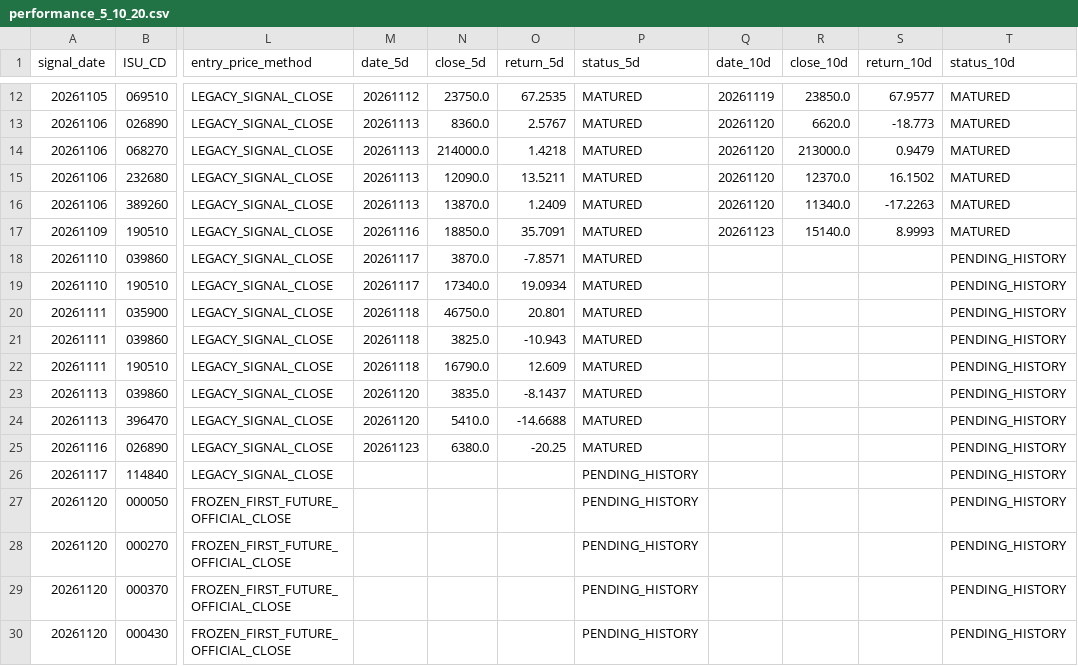
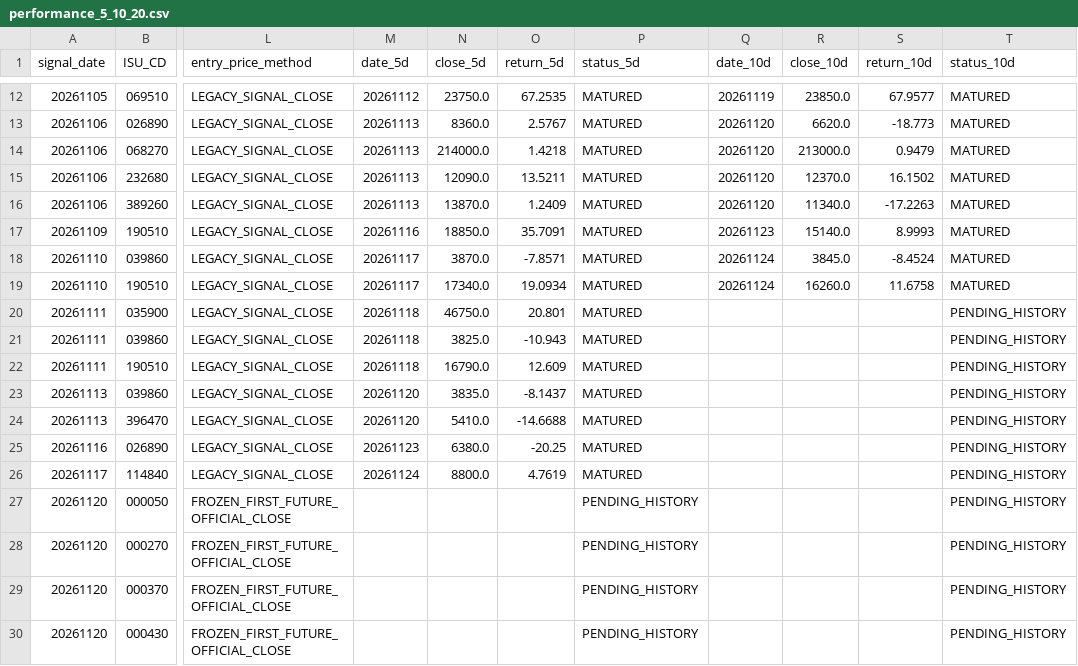
Before and after one commit to cks3210-spec/KRX-Public-Test, a CSV file: v5_reports/stage27/performance_5_10_20.csv, drawn as a sheet; only a part is shown, gaps mark what is left out; the diff names each change by its address in the sheet, - before the commit and + after, or states it on an @@ line.

```diff
--- a/v5_reports/stage27/performance_5_10_20.csv
+++ b/v5_reports/stage27/performance_5_10_20.csv
-Q18:Q19 (date_10d): (empty)
+Q18:Q19 (date_10d): 20261124
-R18 (close_10d): (empty)
+R18 (close_10d): 3845.0
-S18 (return_10d): (empty)
+S18 (return_10d): -8.4524
-T18:T19 (status_10d): PENDING_HISTORY
+T18:T19 (status_10d): MATURED
-R19 (close_10d): (empty)
+R19 (close_10d): 16260.0
-S19 (return_10d): (empty)
+S19 (return_10d): 11.6758
-M26 (date_5d): (empty)
+M26 (date_5d): 20261124
-N26 (close_5d): (empty)
+N26 (close_5d): 8800.0
-O26 (return_5d): (empty)
+O26 (return_5d): 4.7619
-P26 (status_5d): PENDING_HISTORY
+P26 (status_5d): MATURED
```
Also changed, not shown: 1 other file.
